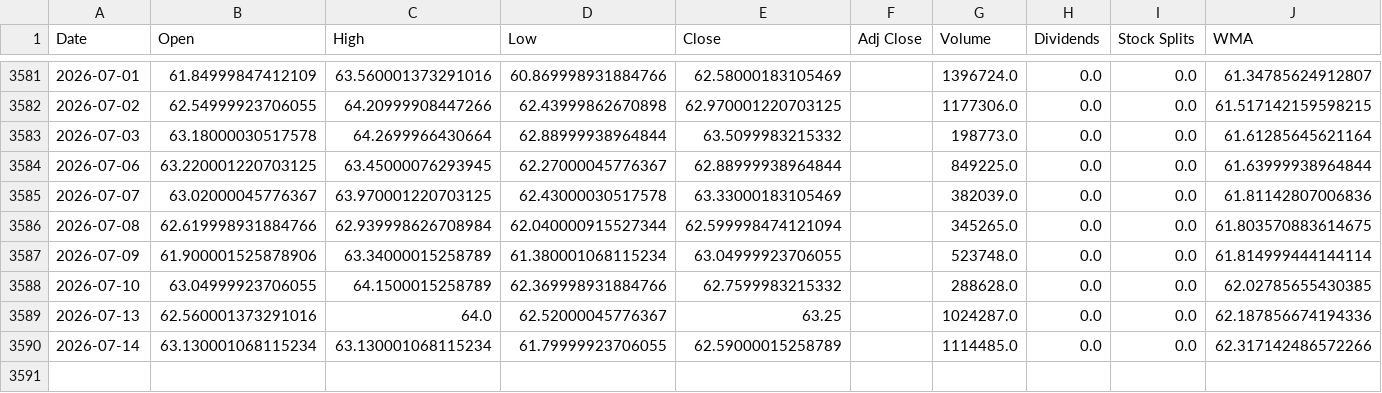
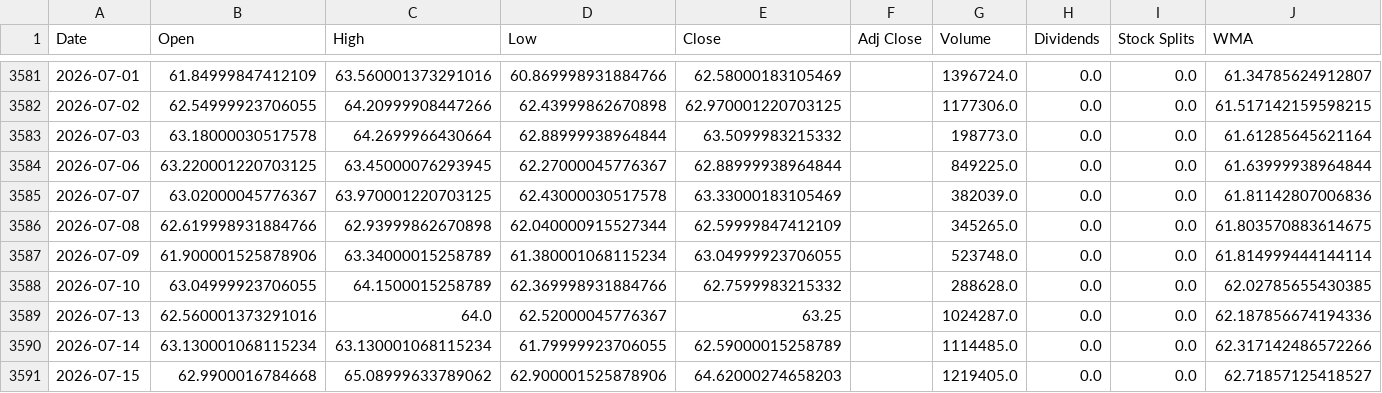
Before and after one commit to LeoRodaelli/investAI, a CSV file: AMZO34.SA.csv, drawn as a sheet; only a part is shown, gaps mark what is left out.

```diff
--- a/AMZO34.SA.csv
+++ b/AMZO34.SA.csv
@@ -3585,3 +3585,3 @@ Date,Open,High,Low,Close,Adj Close,Volume,Dividends,Stock Splits,WMA
 2026-07-07,63.02000045776367,63.970001220703125,62.43000030517578,63.33000183105469,,382039.0,0.0,0.0,61.81142807006836
-2026-07-08,62.619998931884766,62.939998626708984,62.040000915527344,62.599998474121094,,345265.0,0.0,0.0,61.803570883614675
+2026-07-08,62.619998931884766,62.93999862670898,62.040000915527344,62.59999847412109,,345265.0,0.0,0.0,61.803570883614675
 2026-07-09,61.900001525878906,63.34000015258789,61.380001068115234,63.04999923706055,,523748.0,0.0,0.0,61.814999444144114
@@ -3590 +3590,2 @@ Date,Open,High,Low,Close,Adj Close,Volume,Dividends,Stock Splits,WMA
 2026-07-14,63.130001068115234,63.130001068115234,61.79999923706055,62.59000015258789,,1114485.0,0.0,0.0,62.317142486572266
+2026-07-15,62.9900016784668,65.08999633789062,62.900001525878906,64.62000274658203,,1219405.0,0.0,0.0,62.71857125418527
```
Also changed, not shown: BHIA3.SA.csv, DISB34.SA.csv, 36 other files.
